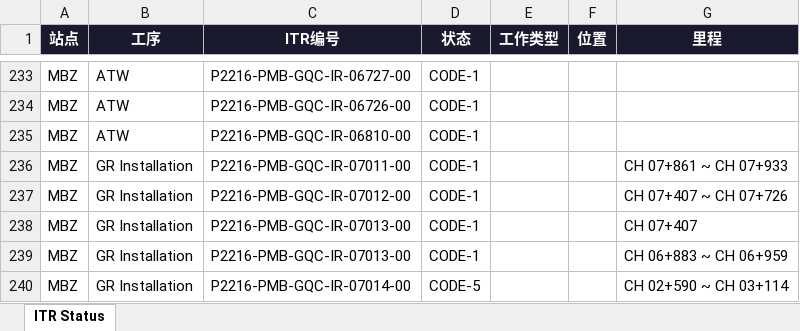
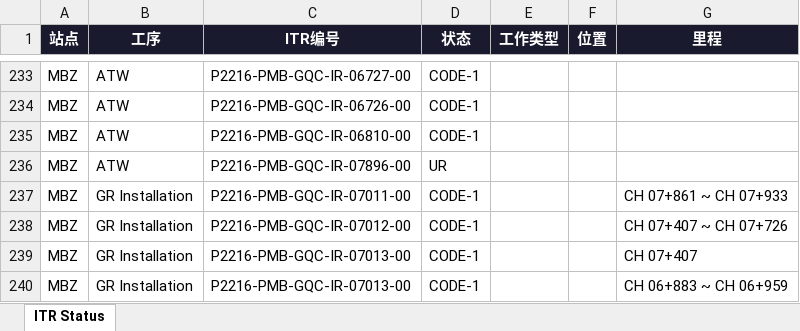
Before and after one commit to WeaJpp/itr-report, an Excel workbook: ITR_Status_Report.xlsx, sheet ITR Status, drawn as a sheet; only a part is shown, gaps mark what is left out; the shorter side is filled out with more unchanged rows; values as stored, in another font and other column widths than the file's, no borders; the diff names each change by its address in the sheet, - before the commit and + after, or states it on an @@ line.

Commit message:
ITR Report 2026-06-20

```diff
--- a/ITR_Status_Report.xlsx (sheet ITR Status)
+++ b/ITR_Status_Report.xlsx (sheet ITR Status)
+row 236: MBZ | ATW | P2216-PMB-GQC-IR-07896-00 | UR
```
Also changed, not shown: 2 other files.
